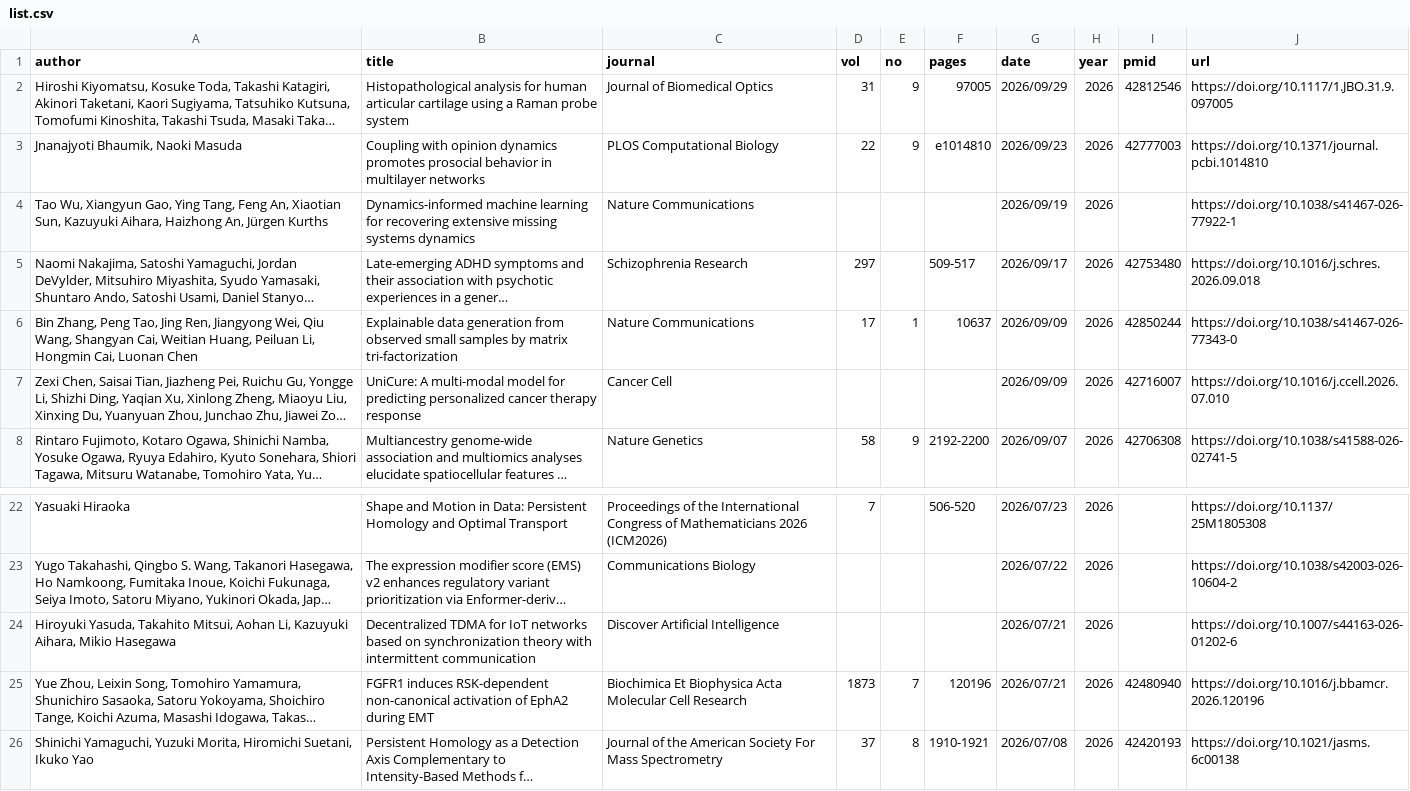
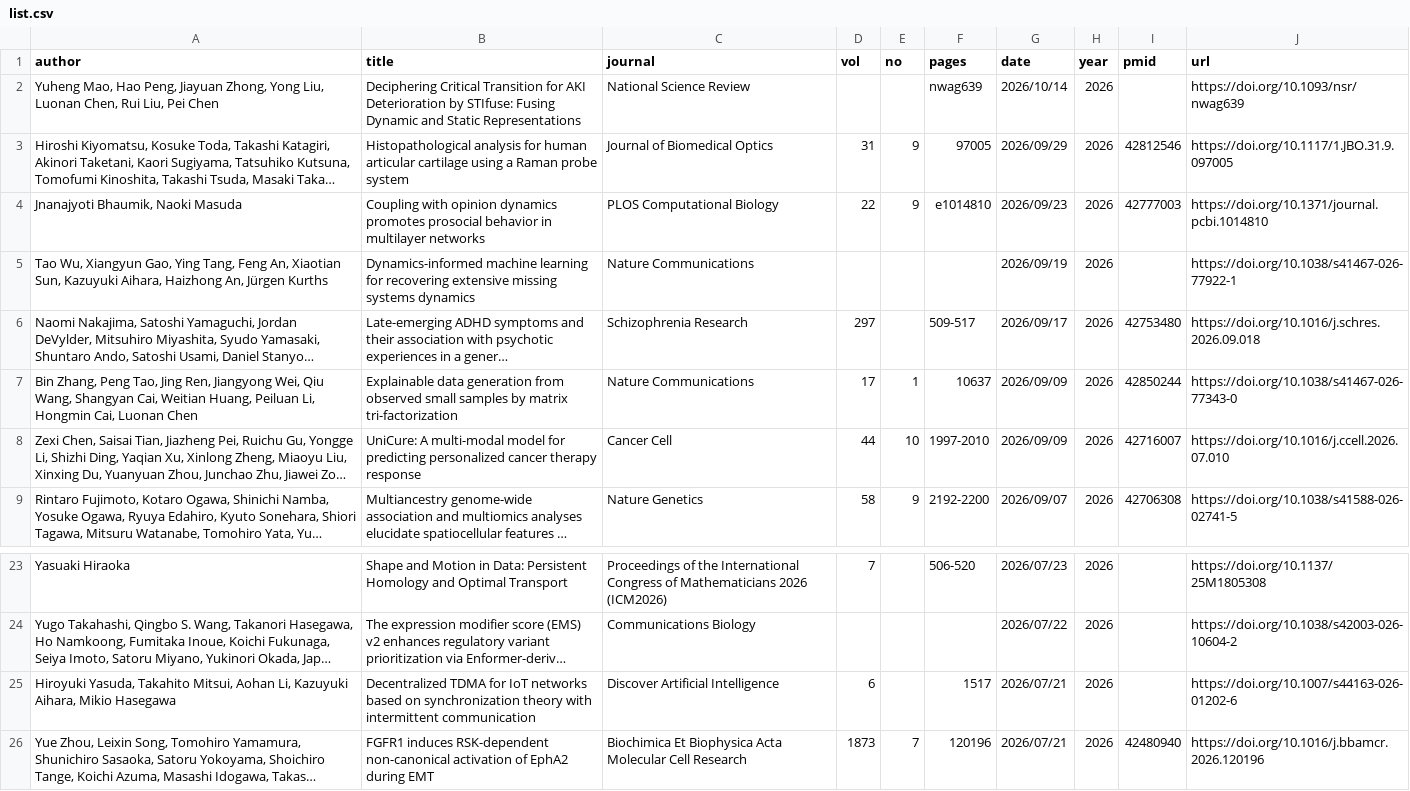
Before and after one commit to okumakito/okumakito.github.io, a CSV file: 20260227/list.csv, drawn as a sheet; only a part is shown, gaps mark what is left out; the shorter side is filled out with more unchanged rows; long unchanged cells end in …; addresses are those after the commit; the diff names each change by its address in the sheet, - before the commit and + after, or states it on an @@ line.

Commit message:
updated ms publication list

```diff
--- a/20260227/list.csv
+++ b/20260227/list.csv
+row 2: Yuheng Mao, Hao Peng, Jiayuan Zhong, Yong Liu, Luonan Chen, Rui Liu, Pei Chen | Deciphering Critical Transition for AKI Deterioration by STIfuse: Fusing Dynamic and Static Representations | National Science Review |  |  | nwag639 | 2026/10/14 | 2026 |  | https://doi.org/10.1093/nsr/nwag639
-D8 (vol): (empty)
+D8 (vol): 44
-E8 (no): (empty)
+E8 (no): 10
-F8 (pages): (empty)
+F8 (pages): 1997-2010
-D25 (vol): (empty)
+D25 (vol): 6
-F25 (pages): (empty)
+F25 (pages): 1517
```
Also changed, not shown: 3 other files.
